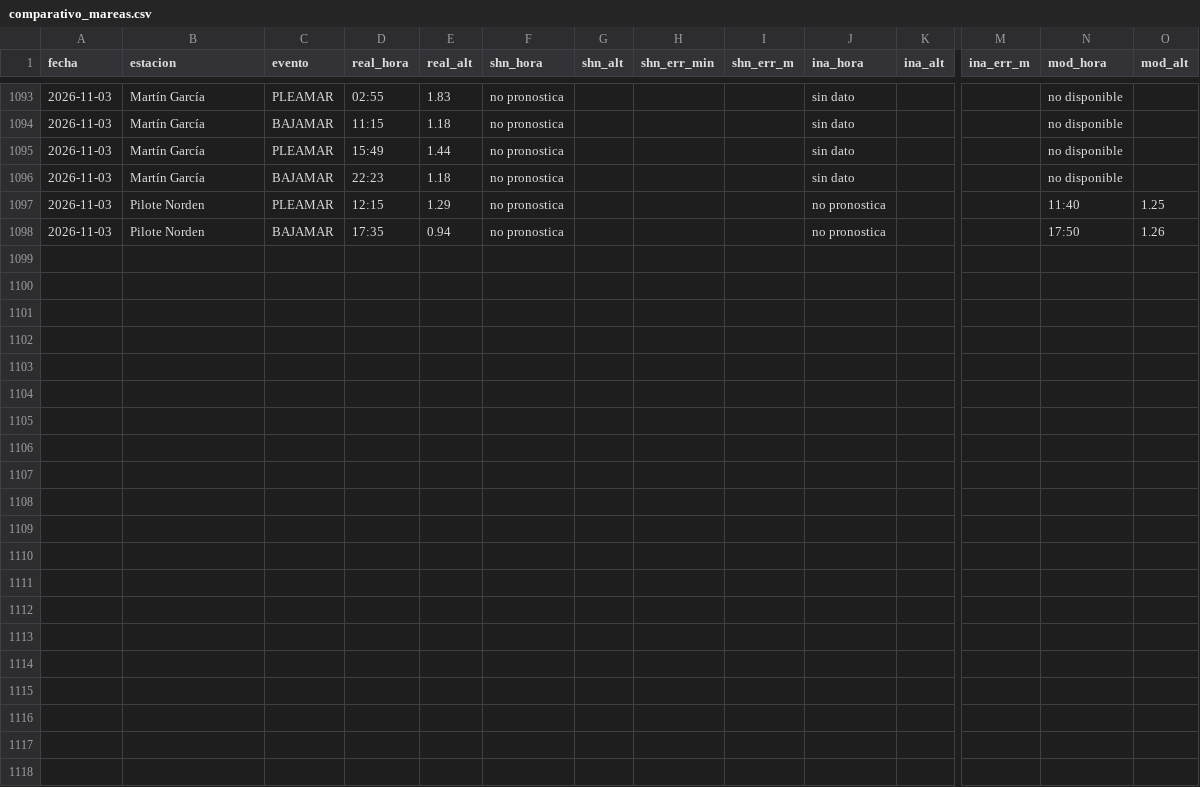
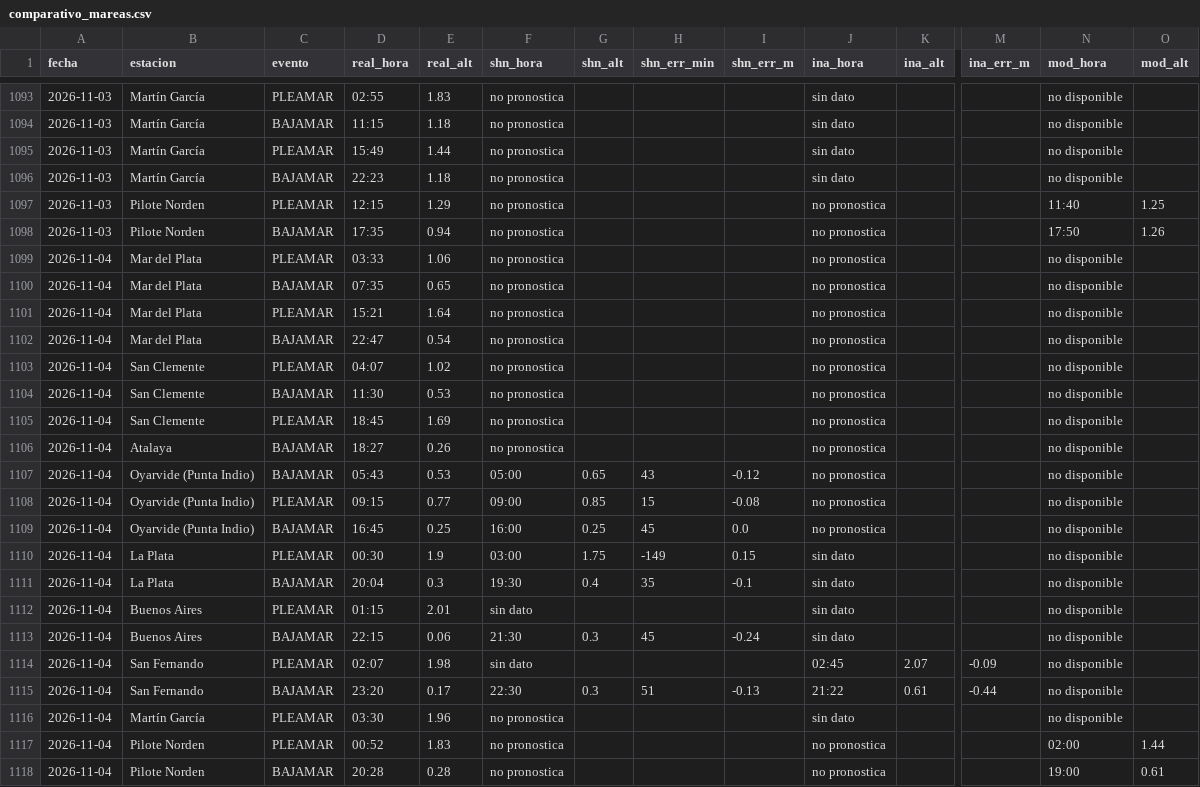
Before and after one commit to ytodojunto/COMPARATIVO_calado, a CSV file: data/comparativo_mareas.csv, drawn as a sheet; only a part is shown, gaps mark what is left out; rows hold the shown columns only; the diff names each change by its address in the sheet, - before the commit and + after, or states it on an @@ line.

```diff
--- a/data/comparativo_mareas.csv
+++ b/data/comparativo_mareas.csv
+row 1099: 2026-11-04 | Mar del Plata | PLEAMAR | 03:33 | 1.06 | no pronostica |  |  |  | no pronostica |  |  | no disponible
+row 1100: 2026-11-04 | Mar del Plata | BAJAMAR | 07:35 | 0.65 | no pronostica |  |  |  | no pronostica |  |  | no disponible
+row 1101: 2026-11-04 | Mar del Plata | PLEAMAR | 15:21 | 1.64 | no pronostica |  |  |  | no pronostica |  |  | no disponible
+row 1102: 2026-11-04 | Mar del Plata | BAJAMAR | 22:47 | 0.54 | no pronostica |  |  |  | no pronostica |  |  | no disponible
+row 1103: 2026-11-04 | San Clemente | PLEAMAR | 04:07 | 1.02 | no pronostica |  |  |  | no pronostica |  |  | no disponible
+row 1104: 2026-11-04 | San Clemente | BAJAMAR | 11:30 | 0.53 | no pronostica |  |  |  | no pronostica |  |  | no disponible
+row 1105: 2026-11-04 | San Clemente | PLEAMAR | 18:45 | 1.69 | no pronostica |  |  |  | no pronostica |  |  | no disponible
+row 1106: 2026-11-04 | Atalaya | BAJAMAR | 18:27 | 0.26 | no pronostica |  |  |  | no pronostica |  |  | no disponible
+row 1107: 2026-11-04 | Oyarvide (Punta Indio) | BAJAMAR | 05:43 | 0.53 | 05:00 | 0.65 | 43 | -0.12 | no pronostica |  |  | no disponible
+row 1108: 2026-11-04 | Oyarvide (Punta Indio) | PLEAMAR | 09:15 | 0.77 | 09:00 | 0.85 | 15 | -0.08 | no pronostica |  |  | no disponible
+row 1109: 2026-11-04 | Oyarvide (Punta Indio) | BAJAMAR | 16:45 | 0.25 | 16:00 | 0.25 | 45 | 0.0 | no pronostica |  |  | no disponible
+row 1110: 2026-11-04 | La Plata | PLEAMAR | 00:30 | 1.9 | 03:00 | 1.75 | -149 | 0.15 | sin dato |  |  | no disponible
+row 1111: 2026-11-04 | La Plata | BAJAMAR | 20:04 | 0.3 | 19:30 | 0.4 | 35 | -0.1 | sin dato |  |  | no disponible
+row 1112: 2026-11-04 | Buenos Aires | PLEAMAR | 01:15 | 2.01 | sin dato |  |  |  | sin dato |  |  | no disponible
+row 1113: 2026-11-04 | Buenos Aires | BAJAMAR | 22:15 | 0.06 | 21:30 | 0.3 | 45 | -0.24 | sin dato |  |  | no disponible
+row 1114: 2026-11-04 | San Fernando | PLEAMAR | 02:07 | 1.98 | sin dato |  |  |  | 02:45 | 2.07 | -0.09 | no disponible
+row 1115: 2026-11-04 | San Fernando | BAJAMAR | 23:20 | 0.17 | 22:30 | 0.3 | 51 | -0.13 | 21:22 | 0.61 | -0.44 | no disponible
+row 1116: 2026-11-04 | Martín García | PLEAMAR | 03:30 | 1.96 | no pronostica |  |  |  | sin dato |  |  | no disponible
+row 1117: 2026-11-04 | Pilote Norden | PLEAMAR | 00:52 | 1.83 | no pronostica |  |  |  | no pronostica |  |  | 02:00 | 1.44
+row 1118: 2026-11-04 | Pilote Norden | BAJAMAR | 20:28 | 0.28 | no pronostica |  |  |  | no pronostica |  |  | 19:00 | 0.61
```
Also changed, not shown: data/comparativo_parana.csv, 5 other files.
